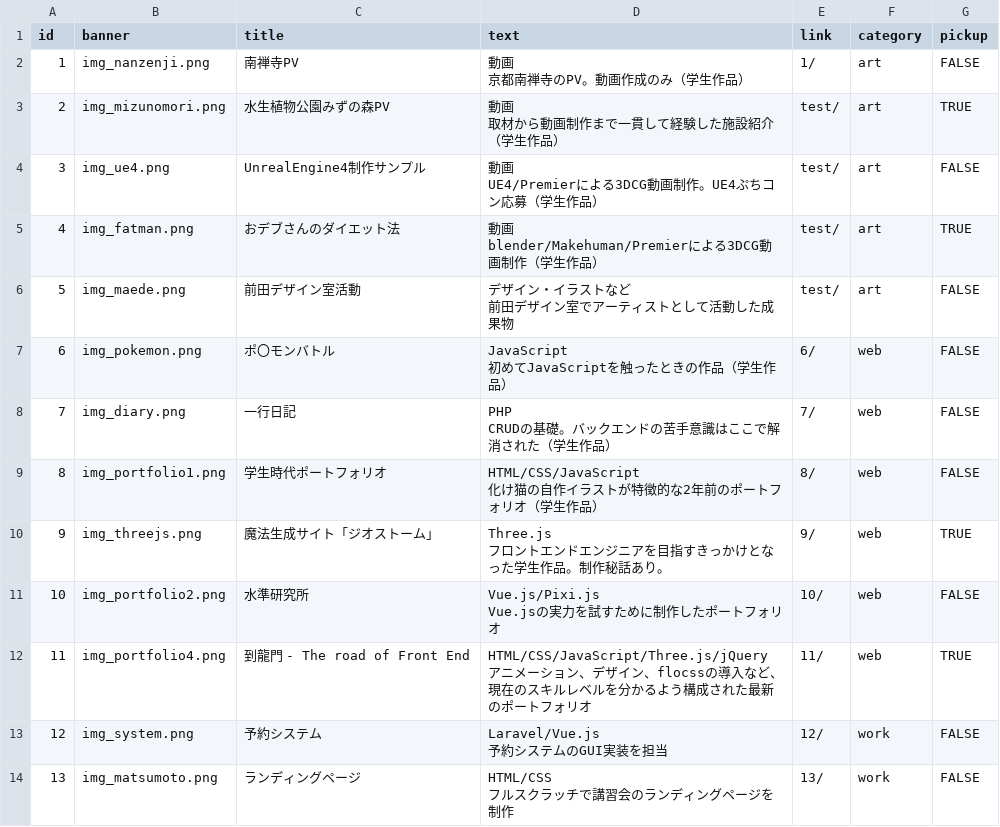
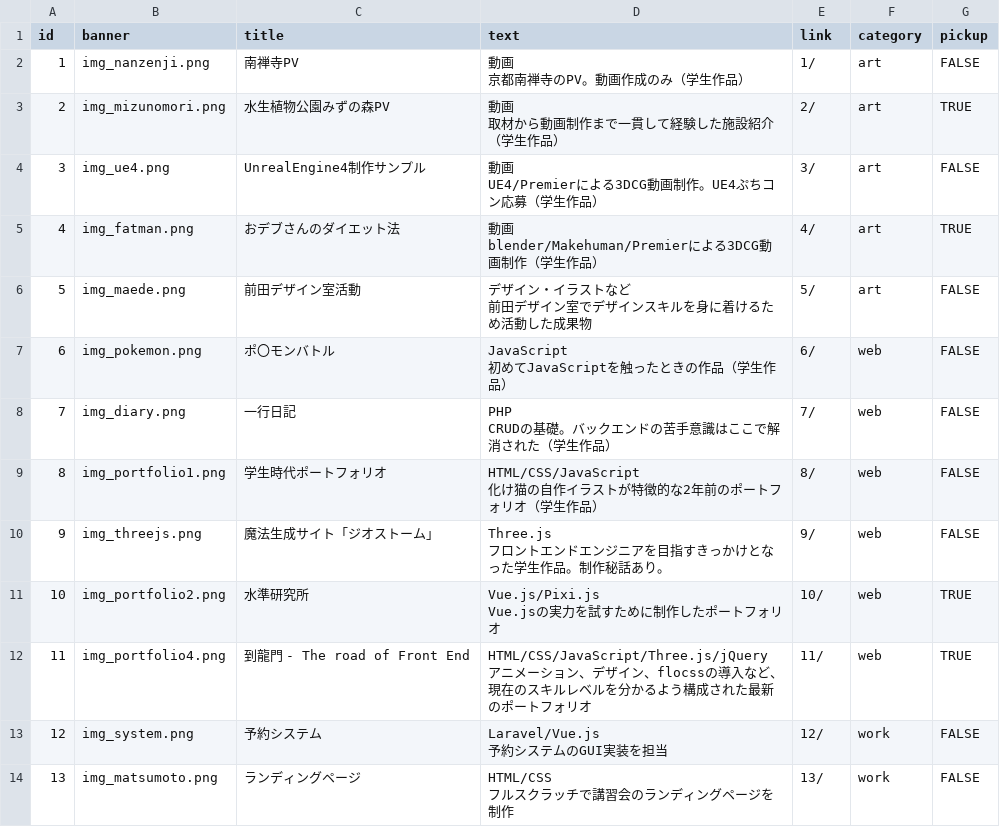
Before and after one commit to LevelDrain/-portfolio_v4, a CSV file: portfolio_v4/shared/csv/system.csv, drawn as a sheet; only a part is shown.

```diff
--- a/portfolio_v4/shared/csv/system.csv
+++ b/portfolio_v4/shared/csv/system.csv
@@ -3,10 +3,10 @@
 京都南禅寺のPV。動画作成のみ（学生作品）",1/,art,FALSE
-2,img_mizunomori.png,水生植物公園みずの森PV,"動画
-取材から動画制作まで一貫して経験した施設紹介（学生作品）",test/,art,TRUE
-3,img_ue4.png,UnrealEngine4制作サンプル,"動画
-UE4/Premierによる3DCG動画制作。UE4ぷちコン応募（学生作品）",test/,art,FALSE
-4,img_fatman.png,おデブさんのダイエット法,"動画
-blender/Makehuman/Premierによる3DCG動画制作（学生作品）",test/,art,TRUE
-5,img_maede.png,前田デザイン室活動,"デザイン・イラストなど
-前田デザイン室でアーティストとして活動した成果物",test/,art,FALSE
+2,img_mizunomori.png,水生植物公園みずの森PV,"動画
+取材から動画制作まで一貫して経験した施設紹介（学生作品）",2/,art,TRUE
+3,img_ue4.png,UnrealEngine4制作サンプル,"動画
+UE4/Premierによる3DCG動画制作。UE4ぷちコン応募（学生作品）",3/,art,FALSE
+4,img_fatman.png,おデブさんのダイエット法,"動画
+blender/Makehuman/Premierによる3DCG動画制作（学生作品）",4/,art,TRUE
+5,img_maede.png,前田デザイン室活動,"デザイン・イラストなど
+前田デザイン室でデザインスキルを身に着けるため活動した成果物",5/,art,FALSE
 6,img_pokemon.png,ポ〇モンバトル,"JavaScript
@@ -17,6 +17,6 @@ CRUDの基礎。バックエンドの苦手意識はここで解消された（
 化け猫の自作イラストが特徴的な2年前のポートフォリオ（学生作品）",8/,web,FALSE
-9,img_threejs.png,魔法生成サイト「ジオストーム」,"Three.js
-フロントエンドエンジニアを目指すきっかけとなった学生作品。制作秘話あり。",9/,web,TRUE
-10,img_portfolio2.png,水準研究所,"Vue.js/Pixi.js
-Vue.jsの実力を試すために制作したポートフォリオ",10/,web,FALSE
+9,img_threejs.png,魔法生成サイト「ジオストーム」,"Three.js
+フロントエンドエンジニアを目指すきっかけとなった学生作品。制作秘話あり。",9/,web,FALSE
+10,img_portfolio2.png,水準研究所,"Vue.js/Pixi.js
+Vue.jsの実力を試すために制作したポートフォリオ",10/,web,TRUE
 11,img_portfolio4.png,到龍門 - The road of Front End,"HTML/CSS/JavaScript/Three.js/jQuery
```
Also changed, not shown: 7 other files.
